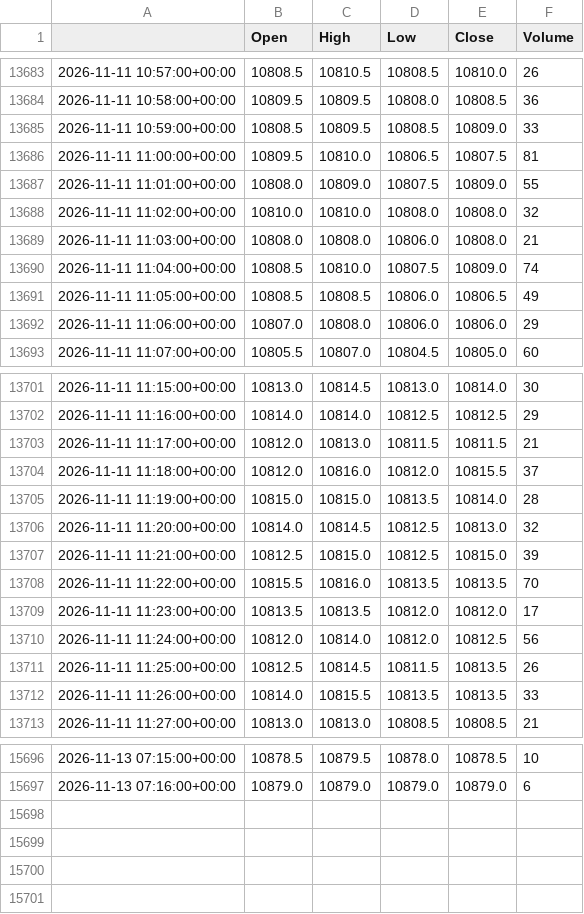
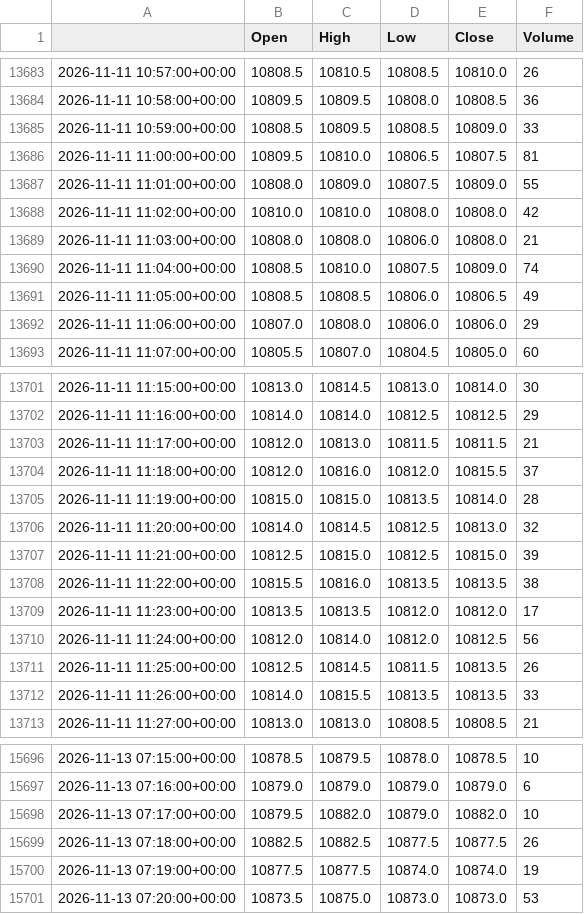
Before and after one commit to loljack01/AutoTrader, a CSV file: data/cache/ICEEUR_Z1_1m.csv, drawn as a sheet; only a part is shown, gaps mark what is left out.

```diff
--- a/data/cache/ICEEUR_Z1_1m.csv
+++ b/data/cache/ICEEUR_Z1_1m.csv
@@ -13687,3 +13687,3 @@
 2026-11-11 11:01:00+00:00,10808.0,10809.0,10807.5,10809.0,55
-2026-11-11 11:02:00+00:00,10810.0,10810.0,10808.0,10808.0,32
+2026-11-11 11:02:00+00:00,10810.0,10810.0,10808.0,10808.0,42
 2026-11-11 11:03:00+00:00,10808.0,10808.0,10806.0,10808.0,21
@@ -13707,3 +13707,3 @@
 2026-11-11 11:21:00+00:00,10812.5,10815.0,10812.5,10815.0,39
-2026-11-11 11:22:00+00:00,10815.5,10816.0,10813.5,10813.5,70
+2026-11-11 11:22:00+00:00,10815.5,10816.0,10813.5,10813.5,38
 2026-11-11 11:23:00+00:00,10813.5,10813.5,10812.0,10812.0,17
@@ -15697 +15697,5 @@
 2026-11-13 07:16:00+00:00,10879.0,10879.0,10879.0,10879.0,6
+2026-11-13 07:17:00+00:00,10879.5,10882.0,10879.0,10882.0,10
+2026-11-13 07:18:00+00:00,10882.5,10882.5,10877.5,10877.5,26
+2026-11-13 07:19:00+00:00,10877.5,10877.5,10874.0,10874.0,19
+2026-11-13 07:20:00+00:00,10873.5,10875.0,10873.0,10873.0,53
```
Also changed, not shown: data/cache/FDAX1_1m.csv, data/cache/FESX1_1m.csv, 7 other files.
